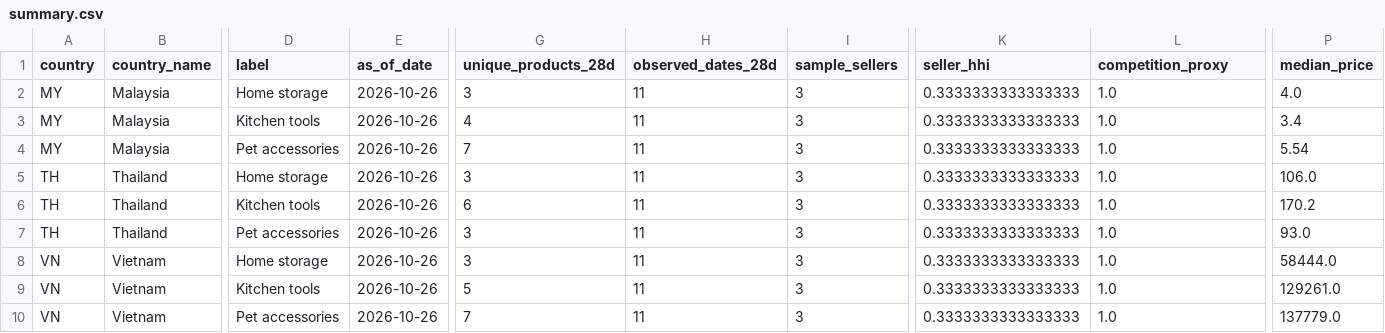
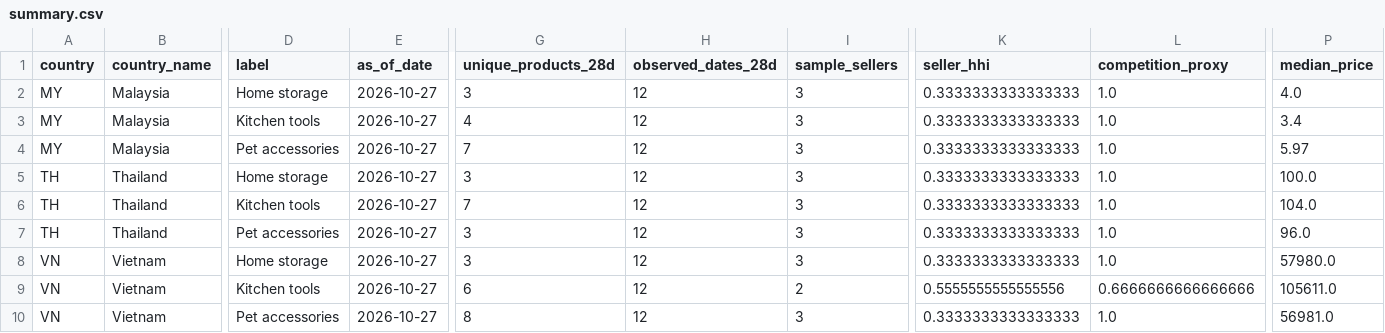
Before and after one commit to xuanbomalay/sea-tiktok-opportunity-radar, a CSV file: data/summary.csv, drawn as a sheet; only a part is shown, gaps mark what is left out; the diff names each change by its address in the sheet, - before the commit and + after, or states it on an @@ line.

```diff
--- a/data/summary.csv
+++ b/data/summary.csv
-E2:E10 (as_of_date): 2026-10-26
+E2:E10 (as_of_date): 2026-10-27
-H2:H10 (observed_dates_28d): 11
+H2:H10 (observed_dates_28d): 12
-P4 (median_price): 5.54
+P4 (median_price): 5.97
-P5 (median_price): 106.0
+P5 (median_price): 100.0
-G6 (unique_products_28d): 6
+G6 (unique_products_28d): 7
-P6 (median_price): 170.2
+P6 (median_price): 104.0
-P7 (median_price): 93.0
+P7 (median_price): 96.0
-P8 (median_price): 58444.0
+P8 (median_price): 57980.0
-G9 (unique_products_28d): 5
+G9 (unique_products_28d): 6
-I9 (sample_sellers): 3
+I9 (sample_sellers): 2
-K9 (seller_hhi): 0.3333333333333333
+K9 (seller_hhi): 0.5555555555555556
-L9 (competition_proxy): 1.0
+L9 (competition_proxy): 0.6666666666666666
-P9 (median_price): 129261.0
+P9 (median_price): 105611.0
-G10 (unique_products_28d): 7
+G10 (unique_products_28d): 8
-P10 (median_price): 137779.0
+P10 (median_price): 56981.0
```
Also changed, not shown: 4 other files.
